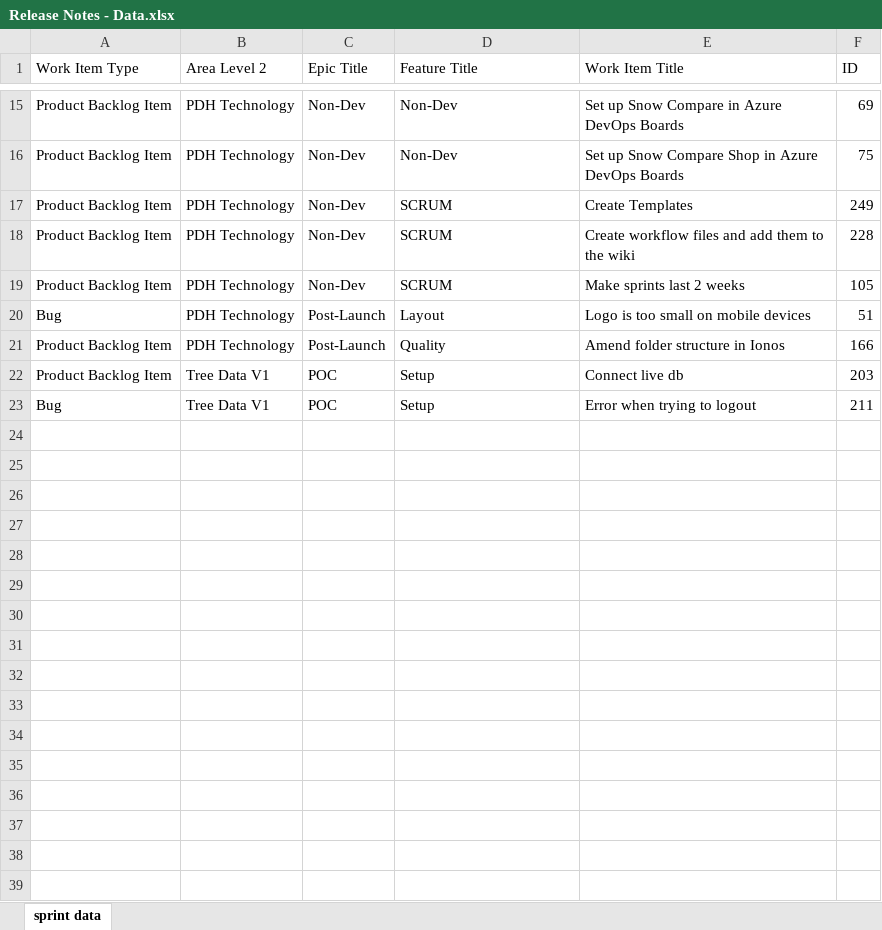
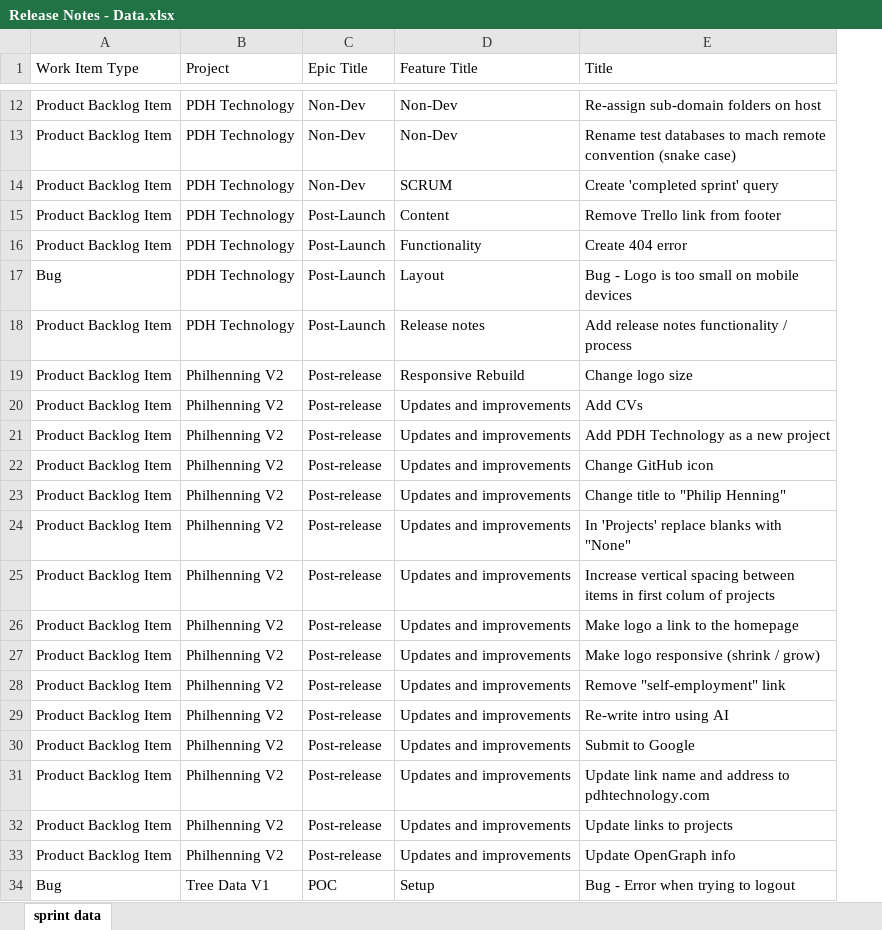
Before and after one commit to feeeluk/PHD-Technology, an Excel workbook: assets/release_notes/originals/Release Notes - Data.xlsx, sheet sprint data, drawn as a sheet; only a part is shown, gaps mark what is left out; values as stored, in another font and other column widths than the file's, no borders; table styles not drawn; removed rows and columns are numbered as before the commit, all else as after; the diff covers the shown part only; the diff names each change by its address in the sheet, - before the commit and + after, or states it on an @@ line.

Commit message:
added new release notes

```diff
--- a/assets/release_notes/originals/Release Notes - Data.xlsx (sheet sprint data)
+++ b/assets/release_notes/originals/Release Notes - Data.xlsx (sheet sprint data)
-column E (Work Item Title), rows 15-21: Set up Snow Compare in Azure DevOps Boards | Set up Snow Compare Shop in Azure DevOps Boards | Create Templates | Create workflow files and add them to the wiki | Make sprints last 2 weeks | Logo is too small on mobile devices | Amend folder structure in Ionos; row 23: Error when trying to logout
-column F (ID), rows 15-21: 69 | 75 | 249 | 228 | 105 | 51 | 166; row 23: 211
+column E (Title), rows 12-18: Re-assign sub-domain folders on host | Rename test databases to mach remote convention (snake case) | Create 'completed sprint' query | Remove Trello link from footer | Create 404 error | Bug - Logo is too small on mobile devices | Add release notes functionality / process; row 34: Bug - Error when trying to logout
-B1: Area Level 2
+B1: Project
-C15:C16 (Epic Title): Non-Dev
+C15:C16 (Epic Title): Post-Launch
-D15 (Feature Title): SCRUM
+D15 (Feature Title): Content
-D16 (Feature Title): SCRUM
+D16 (Feature Title): Functionality
-D18 (Feature Title): Quality
+D18 (Feature Title): Release notes
-row 22: Product Backlog Item | Tree Data V1 | POC | Setup | Connect live db | 203
+row 19: Product Backlog Item | Philhenning V2 | Post-release | Responsive Rebuild | Change logo size
+row 20: Product Backlog Item | Philhenning V2 | Post-release | Updates and improvements | Add CVs
+row 21: Product Backlog Item | Philhenning V2 | Post-release | Updates and improvements | Add PDH Technology as a new project
+row 22: Product Backlog Item | Philhenning V2 | Post-release | Updates and improvements | Change GitHub icon
+row 23: Product Backlog Item | Philhenning V2 | Post-release | Updates and improvements | Change title to "Philip Henning"
+row 24: Product Backlog Item | Philhenning V2 | Post-release | Updates and improvements | In 'Projects' replace blanks with "None"
+row 25: Product Backlog Item | Philhenning V2 | Post-release | Updates and improvements | Increase vertical spacing between items in first colum of projects
+row 26: Product Backlog Item | Philhenning V2 | Post-release | Updates and improvements | Make logo a link to the homepage
+row 27: Product Backlog Item | Philhenning V2 | Post-release | Updates and improvements | Make logo responsive (shrink / grow)
+row 28: Product Backlog Item | Philhenning V2 | Post-release | Updates and improvements | Remove "self-employment" link
+row 29: Product Backlog Item | Philhenning V2 | Post-release | Updates and improvements | Re-write intro using AI
+row 30: Product Backlog Item | Philhenning V2 | Post-release | Updates and improvements | Submit to Google
+row 31: Product Backlog Item | Philhenning V2 | Post-release | Updates and improvements | Update link name and address to pdhtechnology.com
+row 32: Product Backlog Item | Philhenning V2 | Post-release | Updates and improvements | Update links to projects
+row 33: Product Backlog Item | Philhenning V2 | Post-release | Updates and improvements | Update OpenGraph info
```
Also changed, not shown: 3 removed rows elsewhere in this sheet, 7 other files.
